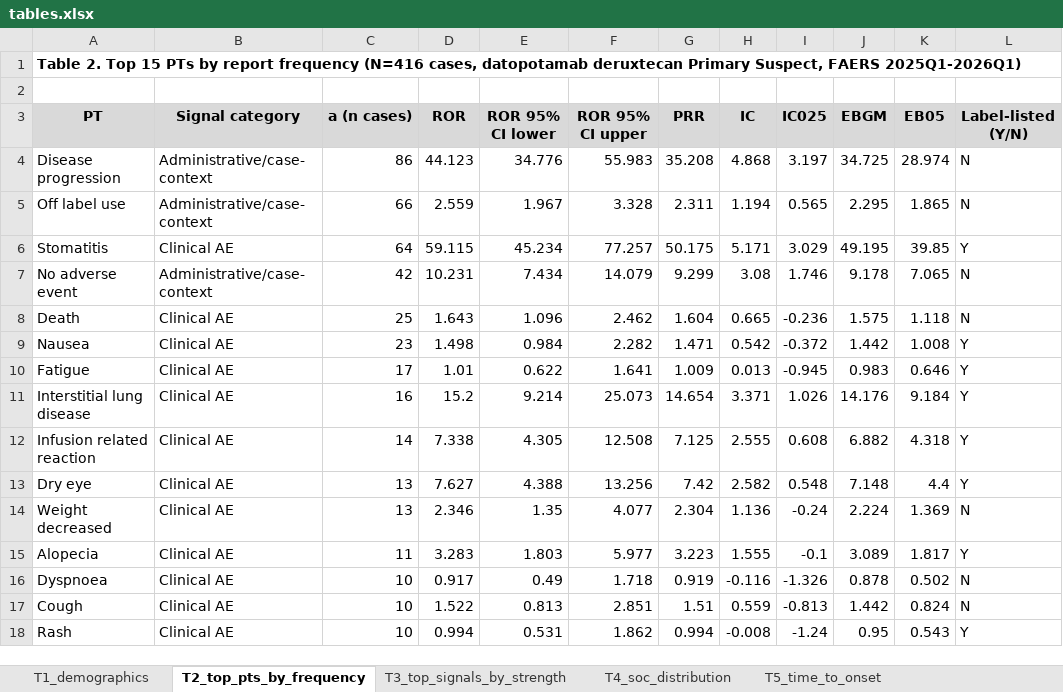
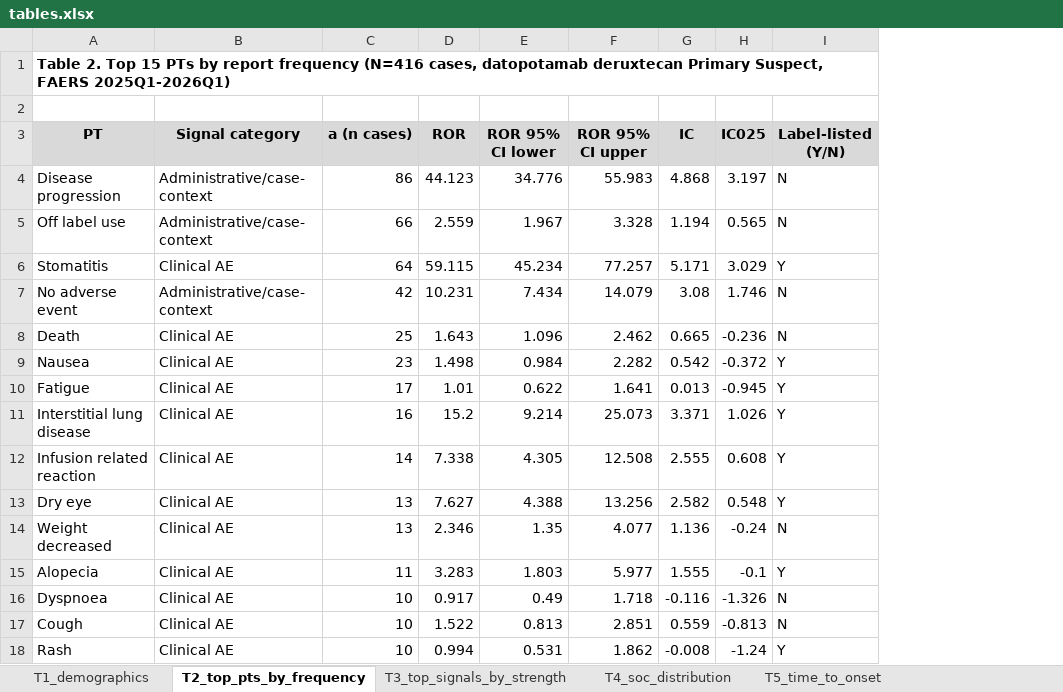
Before and after one commit to srinjoyghose1/Datopotamab-deruxtecan-pharmavigilance, an Excel workbook: outputs/tables/tables.xlsx, sheet T2_top_pts_by_frequency, drawn as a sheet; values as stored, in another font and other column widths than the file's, no borders; the diff names each change by its address in the sheet, - before the commit and + after, or states it on an @@ line.

```diff
--- a/outputs/tables/tables.xlsx (sheet T2_top_pts_by_frequency)
+++ b/outputs/tables/tables.xlsx (sheet T2_top_pts_by_frequency)
-column G (PRR), rows 4-18: 35.208 | 2.311 | 50.175 | 9.299 | 1.604 | 1.471 | 1.009 | 14.654 | 7.125 | 7.42 | 2.304 | 3.223 | 0.919 | 1.51 | 0.994
-column J (EBGM), rows 4-18: 34.725 | 2.295 | 49.195 | 9.178 | 1.575 | 1.442 | 0.983 | 14.176 | 6.882 | 7.148 | 2.224 | 3.089 | 0.878 | 1.442 | 0.95
-column K (EB05), rows 4-18: 28.974 | 1.865 | 39.85 | 7.065 | 1.118 | 1.008 | 0.646 | 9.184 | 4.318 | 4.4 | 1.369 | 1.817 | 0.502 | 0.824 | 0.543
```
Also changed, not shown: sheet T3_top_signals_by_strength, 43 other files.
